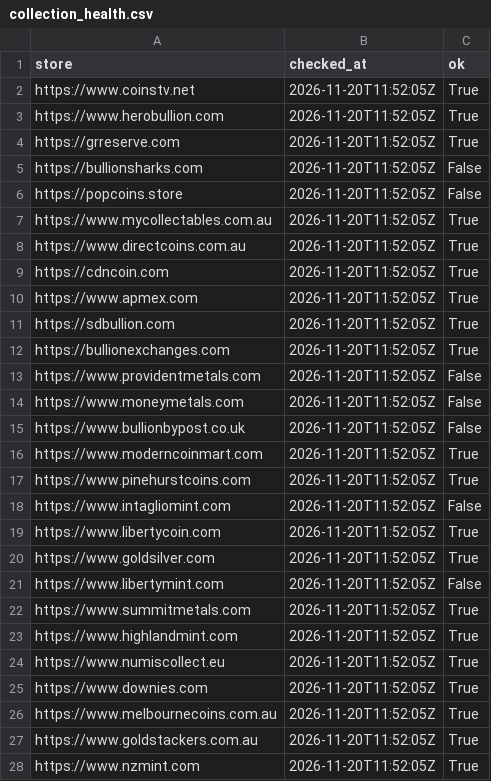
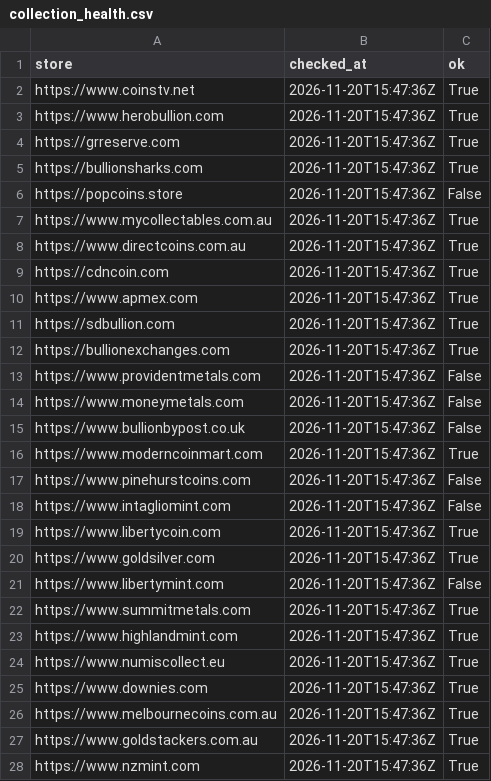
Before and after one commit to yazidTheThird/silver-market-heat-index, a CSV file: data/collection_health.csv, drawn as a sheet; only a part is shown; the diff covers the shown part only.

```diff
--- a/data/collection_health.csv
+++ b/data/collection_health.csv
@@ -1,28 +1,28 @@
 store,checked_at,ok
-https://www.coinstv.net,2026-11-20T11:52:05Z,True
-https://www.herobullion.com,2026-11-20T11:52:05Z,True
-https://grreserve.com,2026-11-20T11:52:05Z,True
-https://bullionsharks.com,2026-11-20T11:52:05Z,False
-https://popcoins.store,2026-11-20T11:52:05Z,False
-https://www.mycollectables.com.au,2026-11-20T11:52:05Z,True
-https://www.directcoins.com.au,2026-11-20T11:52:05Z,True
-https://cdncoin.com,2026-11-20T11:52:05Z,True
-https://www.apmex.com,2026-11-20T11:52:05Z,True
-https://sdbullion.com,2026-11-20T11:52:05Z,True
-https://bullionexchanges.com,2026-11-20T11:52:05Z,True
-https://www.providentmetals.com,2026-11-20T11:52:05Z,False
-https://www.moneymetals.com,2026-11-20T11:52:05Z,False
-https://www.bullionbypost.co.uk,2026-11-20T11:52:05Z,False
-https://www.moderncoinmart.com,2026-11-20T11:52:05Z,True
-https://www.pinehurstcoins.com,2026-11-20T11:52:05Z,True
-https://www.intagliomint.com,2026-11-20T11:52:05Z,False
-https://www.libertycoin.com,2026-11-20T11:52:05Z,True
-https://www.goldsilver.com,2026-11-20T11:52:05Z,True
-https://www.libertymint.com,2026-11-20T11:52:05Z,False
-https://www.summitmetals.com,2026-11-20T11:52:05Z,True
-https://www.highlandmint.com,2026-11-20T11:52:05Z,True
-https://www.numiscollect.eu,2026-11-20T11:52:05Z,True
-https://www.downies.com,2026-11-20T11:52:05Z,True
-https://www.melbournecoins.com.au,2026-11-20T11:52:05Z,True
-https://www.goldstackers.com.au,2026-11-20T11:52:05Z,True
-https://www.nzmint.com,2026-11-20T11:52:05Z,True
+https://www.coinstv.net,2026-11-20T15:47:36Z,True
+https://www.herobullion.com,2026-11-20T15:47:36Z,True
+https://grreserve.com,2026-11-20T15:47:36Z,True
+https://bullionsharks.com,2026-11-20T15:47:36Z,True
+https://popcoins.store,2026-11-20T15:47:36Z,False
+https://www.mycollectables.com.au,2026-11-20T15:47:36Z,True
+https://www.directcoins.com.au,2026-11-20T15:47:36Z,True
+https://cdncoin.com,2026-11-20T15:47:36Z,True
+https://www.apmex.com,2026-11-20T15:47:36Z,True
+https://sdbullion.com,2026-11-20T15:47:36Z,True
+https://bullionexchanges.com,2026-11-20T15:47:36Z,True
+https://www.providentmetals.com,2026-11-20T15:47:36Z,False
+https://www.moneymetals.com,2026-11-20T15:47:36Z,False
+https://www.bullionbypost.co.uk,2026-11-20T15:47:36Z,False
+https://www.moderncoinmart.com,2026-11-20T15:47:36Z,True
+https://www.pinehurstcoins.com,2026-11-20T15:47:36Z,False
+https://www.intagliomint.com,2026-11-20T15:47:36Z,False
+https://www.libertycoin.com,2026-11-20T15:47:36Z,True
+https://www.goldsilver.com,2026-11-20T15:47:36Z,True
+https://www.libertymint.com,2026-11-20T15:47:36Z,False
+https://www.summitmetals.com,2026-11-20T15:47:36Z,True
+https://www.highlandmint.com,2026-11-20T15:47:36Z,True
+https://www.numiscollect.eu,2026-11-20T15:47:36Z,True
+https://www.downies.com,2026-11-20T15:47:36Z,True
+https://www.melbournecoins.com.au,2026-11-20T15:47:36Z,True
+https://www.goldstackers.com.au,2026-11-20T15:47:36Z,True
+https://www.nzmint.com,2026-11-20T15:47:36Z,True
```
Also changed, not shown: 11 edited cells elsewhere in this file, data/history.csv, data/hot_groups.csv, 7 other files.
